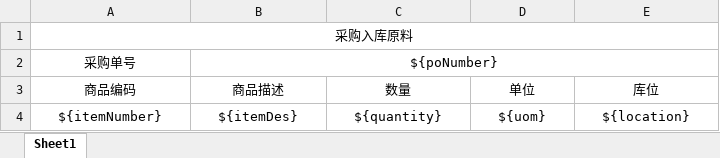
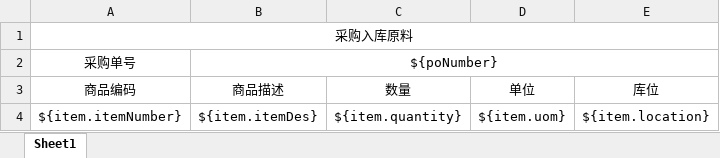
Before and after one commit to lyz-zhouzhou/own-study, an Excel workbook: src/main/resources/excelTemplate/po.xlsx, sheet Sheet1, drawn as a sheet; values as stored, in another font and other column widths than the file's, no borders; removed rows and columns are numbered as before the commit, all else as after; the diff names each change by its address in the sheet, - before the commit and + after, or states it on an @@ line.

```diff
--- a/src/main/resources/excelTemplate/po.xlsx (sheet Sheet1)
+++ b/src/main/resources/excelTemplate/po.xlsx (sheet Sheet1)
-row 4: ${itemNumber} | ${itemDes} | ${quantity} | ${uom} | ${location}
+row 4: ${item.itemNumber} | ${item.itemDes} | ${item.quantity} | ${item.uom} | ${item.location}
```
Also changed, not shown: src/main/resources/excelTemplate/order.xlsx, 6 other files.
